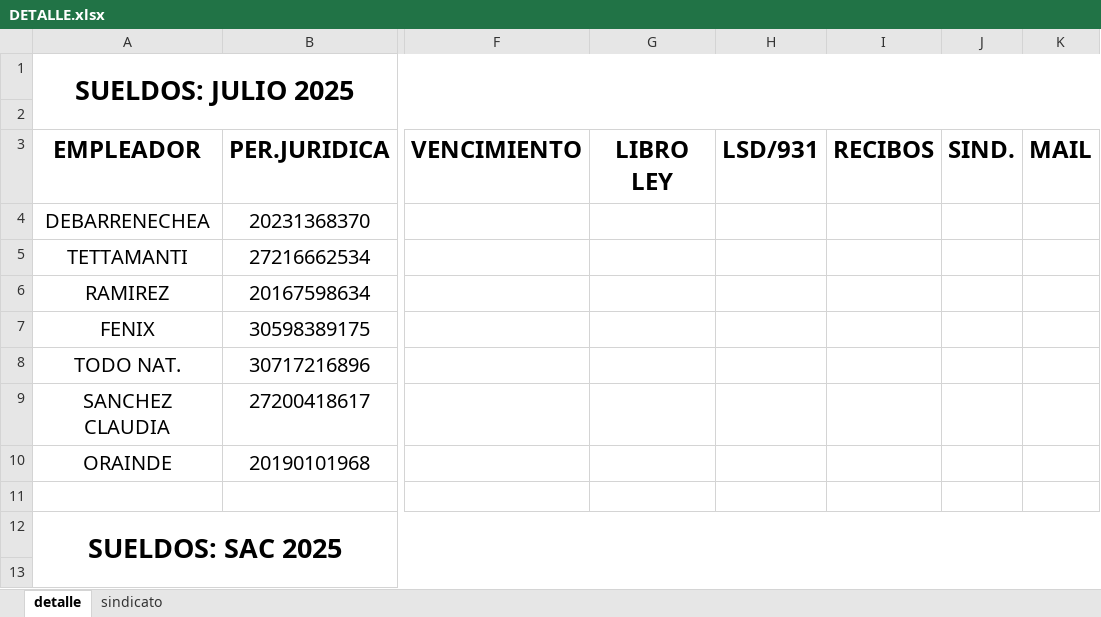
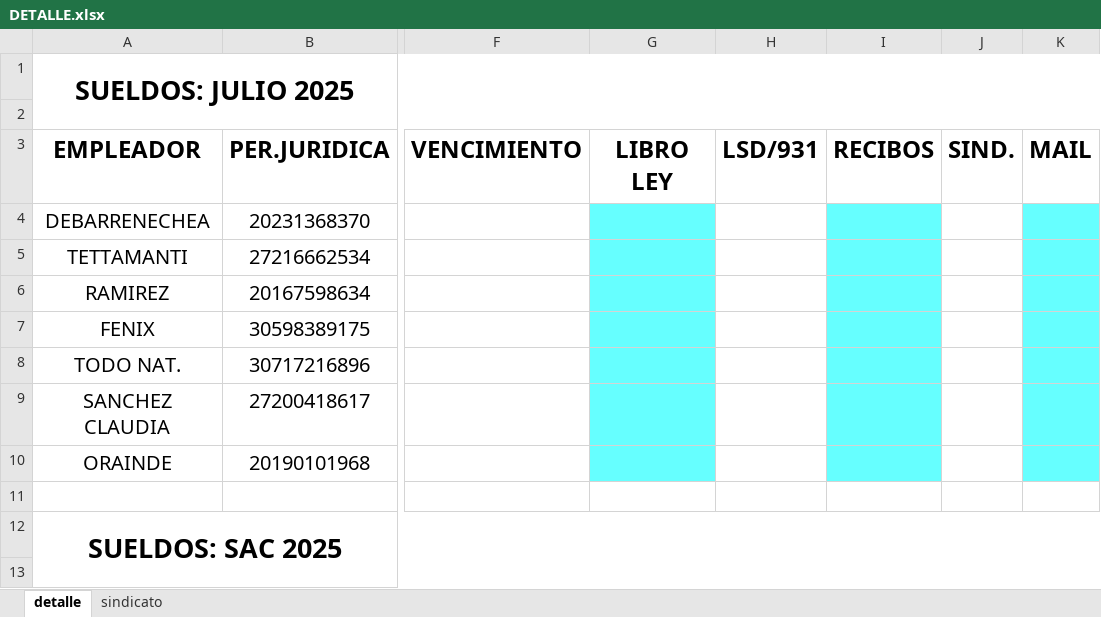
Before and after one commit to juanmartinmorganti/sueldos-oficina, an Excel workbook: 07-julio/6-portal-cliente/DETALLE.xlsx, sheet detalle, drawn as a sheet; only a part is shown, gaps mark what is left out; values as stored, in another font and other column widths than the file's, no borders; the diff names each change by its address in the sheet, - before the commit and + after, or states it on an @@ line.

```diff
--- a/07-julio/6-portal-cliente/DETALLE.xlsx (sheet detalle)
+++ b/07-julio/6-portal-cliente/DETALLE.xlsx (sheet detalle)
-G4:G10 fill: none
+G4:G10 fill: #66FFFF
-I4:I10 fill: none
+I4:I10 fill: #66FFFF
-K4:K10 fill: none
+K4:K10 fill: #66FFFF
```
Also changed, not shown: 25 other files.
